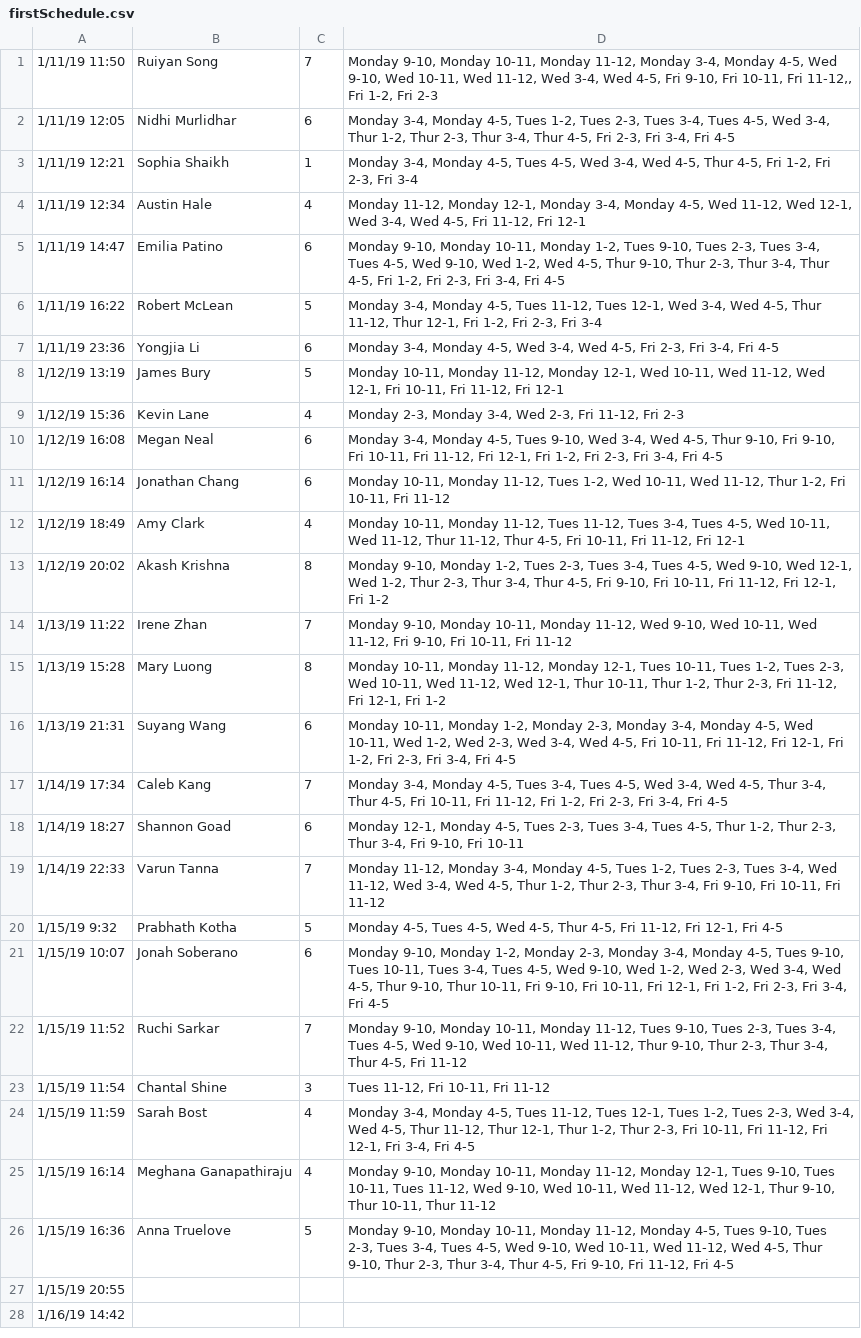
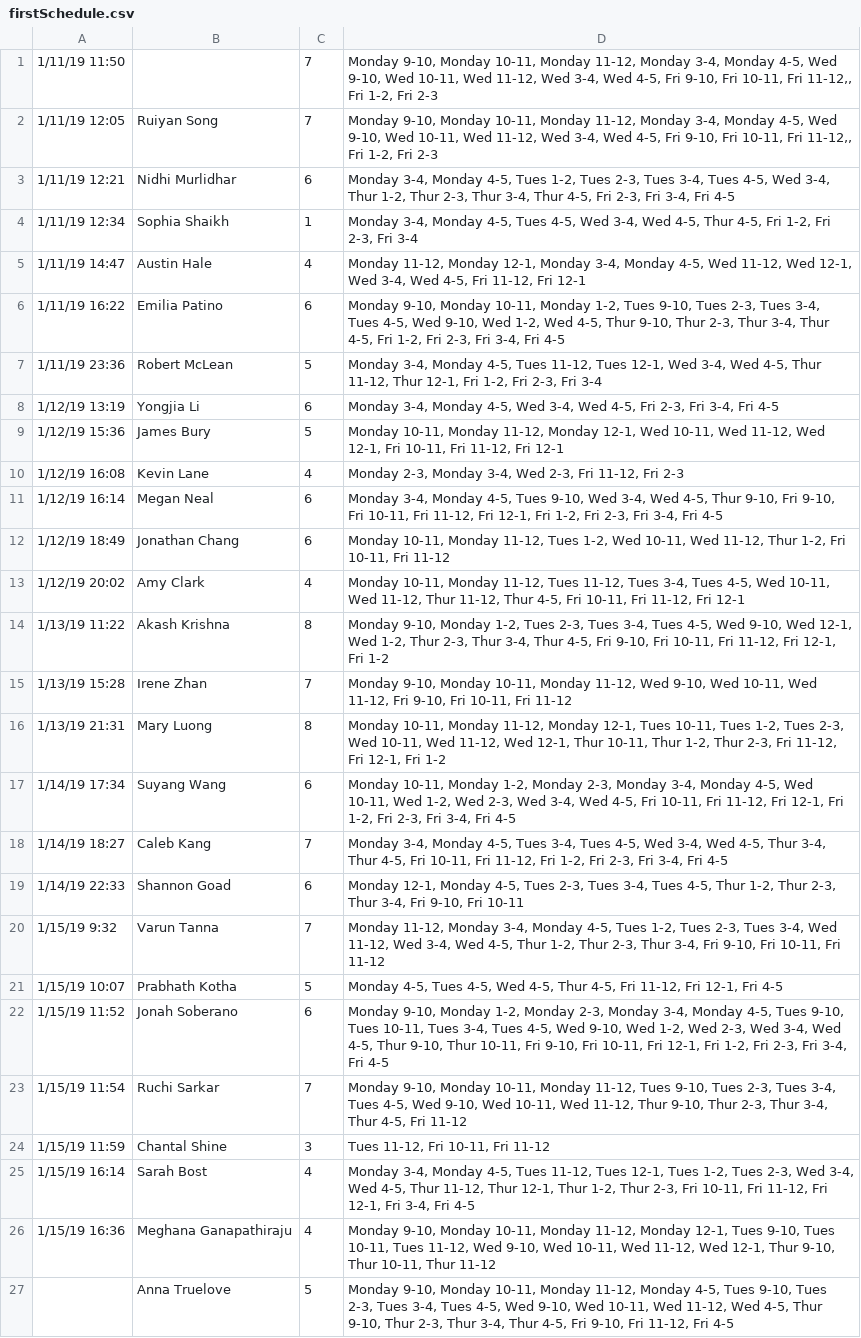
Before and after one commit to jamesbury3/LA-Calendar-Flask, a CSV file: csv_files/firstSchedule.csv, drawn as a sheet; removed rows and columns are numbered as before the commit, all else as after; the diff names each change by its address in the sheet, - before the commit and + after, or states it on an @@ line.

```diff
--- a/csv_files/firstSchedule.csv
+++ b/csv_files/firstSchedule.csv
-B1: Ruiyan Song
+B1: (empty)
+row 2: 1/11/19 12:05 | Ruiyan Song | 7 | Monday 9-10, Monday 10-11, Monday 11-12, Monday 3-4, Monday 4-5, Wed 9-10, Wed 10-11, Wed 11-12, Wed 3-4, Wed 4-5, Fri 9-10, Fri 10-11, Fri 11-12,, Fri 1-2, Fri 2-3
-A3: 1/11/19 12:05
+A3: 1/11/19 12:21
-A4: 1/11/19 12:21
+A4: 1/11/19 12:34
-A5: 1/11/19 12:34
+A5: 1/11/19 14:47
-A6: 1/11/19 14:47
+A6: 1/11/19 16:22
-A7: 1/11/19 16:22
+A7: 1/11/19 23:36
-A8: 1/11/19 23:36
+A8: 1/12/19 13:19
-A9: 1/12/19 13:19
+A9: 1/12/19 15:36
-A10: 1/12/19 15:36
+A10: 1/12/19 16:08
-A11: 1/12/19 16:08
+A11: 1/12/19 16:14
-A12: 1/12/19 16:14
+A12: 1/12/19 18:49
-A13: 1/12/19 18:49
+A13: 1/12/19 20:02
-A14: 1/12/19 20:02
+A14: 1/13/19 11:22
-A15: 1/13/19 11:22
+A15: 1/13/19 15:28
-A16: 1/13/19 15:28
+A16: 1/13/19 21:31
-A17: 1/13/19 21:31
+A17: 1/14/19 17:34
-A18: 1/14/19 17:34
+A18: 1/14/19 18:27
-A19: 1/14/19 18:27
+A19: 1/14/19 22:33
-A20: 1/14/19 22:33
+A20: 1/15/19 9:32
-A21: 1/15/19 9:32
+A21: 1/15/19 10:07
-A22: 1/15/19 10:07
+A22: 1/15/19 11:52
-A23: 1/15/19 11:52
+A23: 1/15/19 11:54
-A24: 1/15/19 11:54
+A24: 1/15/19 11:59
-A25: 1/15/19 11:59
+A25: 1/15/19 16:14
-A26: 1/15/19 16:14
+A26: 1/15/19 16:36
-A27: 1/15/19 16:36
+A27: (empty)
-row 27: 1/15/19 20:55
-row 28: 1/16/19 14:42
```
Also changed, not shown: 1 other file.
